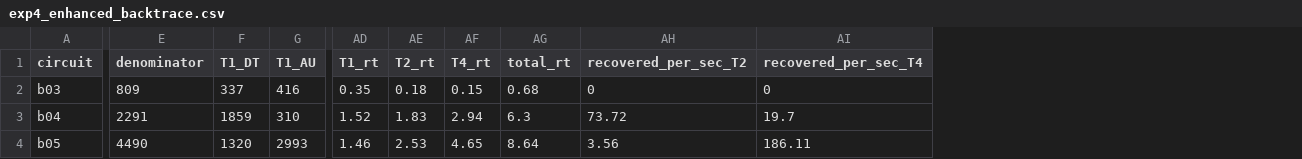
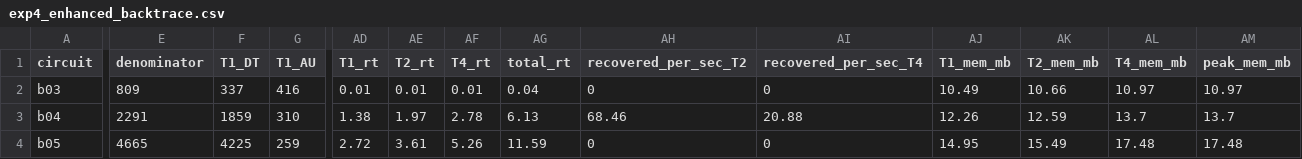
Before and after one commit to Rueilian/ScanForge, a CSV file: results/exp4_enhanced_backtrace.csv, drawn as a sheet; only a part is shown, gaps mark what is left out; the diff covers the shown part only; the diff names each change by its address in the sheet, - before the commit and + after, or states it on an @@ line.

```diff
--- a/results/exp4_enhanced_backtrace.csv
+++ b/results/exp4_enhanced_backtrace.csv
+column AJ (T1_mem_mb), rows 2-4: 10.49 | 12.26 | 14.95
+column AK (T2_mem_mb), rows 2-4: 10.66 | 12.59 | 15.49
+column AL (T4_mem_mb), rows 2-4: 10.97 | 13.7 | 17.48
+column AM (peak_mem_mb), rows 2-4: 10.97 | 13.7 | 17.48
-AD2 (T1_rt): 0.35
+AD2 (T1_rt): 0.01
-AE2 (T2_rt): 0.18
+AE2 (T2_rt): 0.01
-AF2 (T4_rt): 0.15
+AF2 (T4_rt): 0.01
-AG2 (total_rt): 0.68
+AG2 (total_rt): 0.04
-AD3 (T1_rt): 1.52
+AD3 (T1_rt): 1.38
-AE3 (T2_rt): 1.83
+AE3 (T2_rt): 1.97
-AF3 (T4_rt): 2.94
+AF3 (T4_rt): 2.78
-AG3 (total_rt): 6.3
+AG3 (total_rt): 6.13
-AH3 (recovered_per_sec_T2): 73.72
+AH3 (recovered_per_sec_T2): 68.46
-AI3 (recovered_per_sec_T4): 19.7
+AI3 (recovered_per_sec_T4): 20.88
-E4 (denominator): 4490
+E4 (denominator): 4665
-F4 (T1_DT): 1320
+F4 (T1_DT): 4225
-G4 (T1_AU): 2993
+G4 (T1_AU): 259
-AD4 (T1_rt): 1.46
+AD4 (T1_rt): 2.72
-AE4 (T2_rt): 2.53
+AE4 (T2_rt): 3.61
-AF4 (T4_rt): 4.65
+AF4 (T4_rt): 5.26
-AG4 (total_rt): 8.64
+AG4 (total_rt): 11.59
-AH4 (recovered_per_sec_T2): 3.56
+AH4 (recovered_per_sec_T2): 0
-AI4 (recovered_per_sec_T4): 186.11
+AI4 (recovered_per_sec_T4): 0
```
Also changed, not shown: 1 removed row and 92 edited cells elsewhere in this file, results/exp1_baseline.csv, results/exp2_two_phase.csv, 2 other files.
